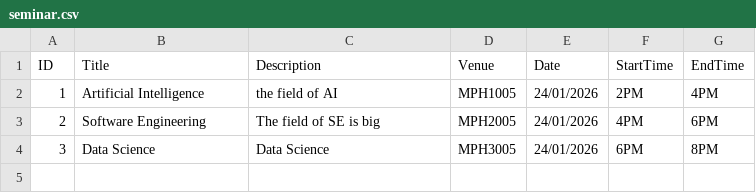
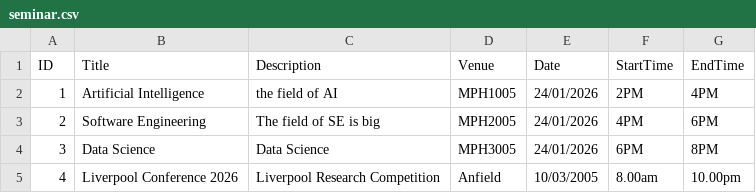
Before and after one commit to C2Meng/seminar_management_system, a CSV file: Data/seminar.csv, drawn as a sheet.

Commit message:
fixed some bugs on assigning evaluators , submit seminar proposals , view seminar proposals

```diff
--- a/Data/seminar.csv
+++ b/Data/seminar.csv
@@ -4 +4,2 @@ ID,Title,Description,Venue,Date,StartTime,EndTime
 3,Data Science,Data Science,MPH3005,24/01/2026,6PM,8PM
+4,Liverpool Conference 2026,Liverpool Research Competition,Anfield,10/03/2005,8.00am,10.00pm
```
Also changed, not shown: Data/Submission.csv, Data/sessions.csv, 6 other files.
